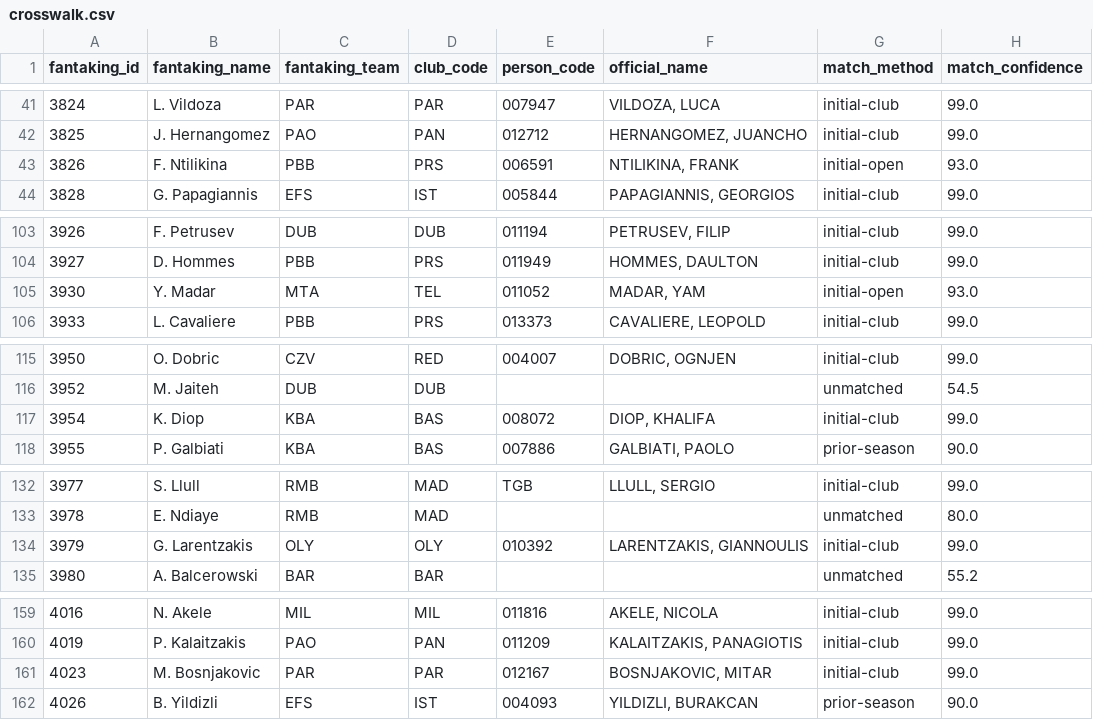
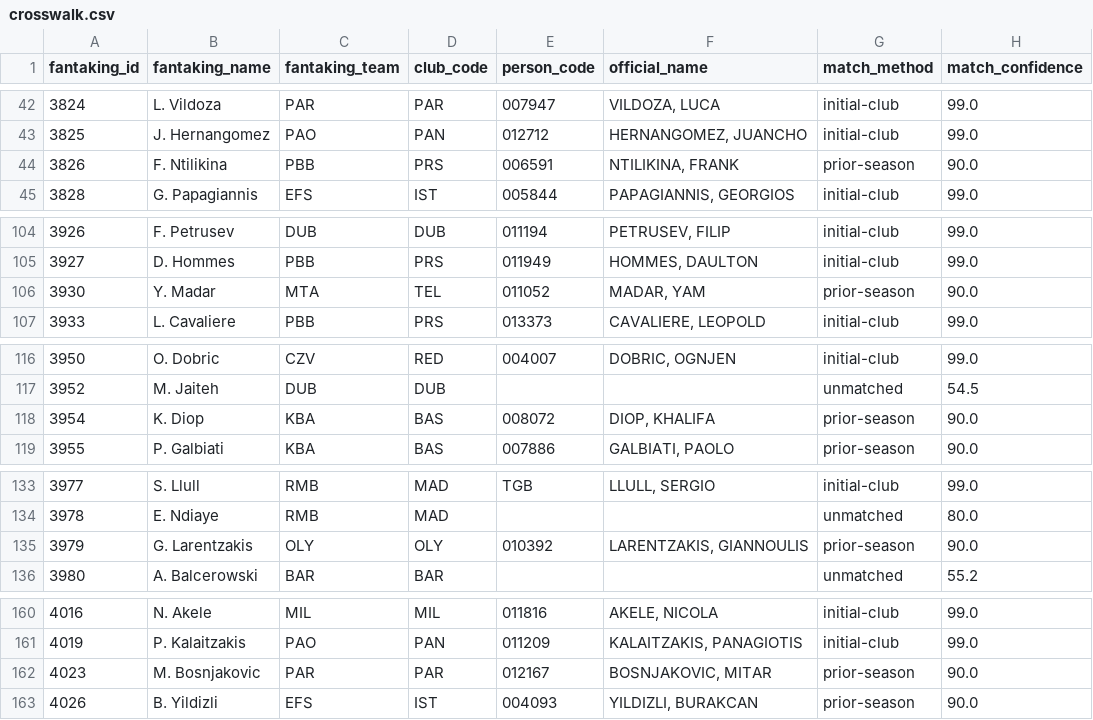
Before and after one commit to gaizkafrutos/euroleague-fantasy-analytics, a CSV file: data/processed/crosswalk.csv, drawn as a sheet; only a part is shown, gaps mark what is left out; the diff covers the shown part only.

```diff
--- a/data/processed/crosswalk.csv
+++ b/data/processed/crosswalk.csv
@@ -42,3 +43,3 @@ fantaking_id,fantaking_name,fantaking_team,club_code,person_code,official_name,m
 3825,J. Hernangomez,PAO,PAN,012712,"HERNANGOMEZ, JUANCHO",initial-club,99.0
-3826,F. Ntilikina,PBB,PRS,006591,"NTILIKINA, FRANK",initial-open,93.0
+3826,F. Ntilikina,PBB,PRS,006591,"NTILIKINA, FRANK",prior-season,90.0
 3828,G. Papagiannis,EFS,IST,005844,"PAPAGIANNIS, GEORGIOS",initial-club,99.0
@@ -104,3 +105,3 @@ fantaking_id,fantaking_name,fantaking_team,club_code,person_code,official_name,m
 3927,D. Hommes,PBB,PRS,011949,"HOMMES, DAULTON",initial-club,99.0
-3930,Y. Madar,MTA,TEL,011052,"MADAR, YAM",initial-open,93.0
+3930,Y. Madar,MTA,TEL,011052,"MADAR, YAM",prior-season,90.0
 3933,L. Cavaliere,PBB,PRS,013373,"CAVALIERE, LEOPOLD",initial-club,99.0
@@ -116,3 +117,3 @@ fantaking_id,fantaking_name,fantaking_team,club_code,person_code,official_name,m
 3952,M. Jaiteh,DUB,DUB,,,unmatched,54.5
-3954,K. Diop,KBA,BAS,008072,"DIOP, KHALIFA",initial-club,99.0
+3954,K. Diop,KBA,BAS,008072,"DIOP, KHALIFA",prior-season,90.0
 3955,P. Galbiati,KBA,BAS,007886,"GALBIATI, PAOLO",prior-season,90.0
@@ -133,3 +134,3 @@ fantaking_id,fantaking_name,fantaking_team,club_code,person_code,official_name,m
 3978,E. Ndiaye,RMB,MAD,,,unmatched,80.0
-3979,G. Larentzakis,OLY,OLY,010392,"LARENTZAKIS, GIANNOULIS",initial-club,99.0
+3979,G. Larentzakis,OLY,OLY,010392,"LARENTZAKIS, GIANNOULIS",prior-season,90.0
 3980,A. Balcerowski,BAR,BAR,,,unmatched,55.2
@@ -160,3 +161,3 @@ fantaking_id,fantaking_name,fantaking_team,club_code,person_code,official_name,m
 4019,P. Kalaitzakis,PAO,PAN,011209,"KALAITZAKIS, PANAGIOTIS",initial-club,99.0
-4023,M. Bosnjakovic,PAR,PAR,012167,"BOSNJAKOVIC, MITAR",initial-club,99.0
+4023,M. Bosnjakovic,PAR,PAR,012167,"BOSNJAKOVIC, MITAR",prior-season,90.0
 4026,B. Yildizli,EFS,IST,004093,"YILDIZLI, BURAKCAN",prior-season,90.0
```
Also changed, not shown: 1 added row and 27 edited cells elsewhere in this file, data/processed/unmatched_players.csv, 8 other files.
